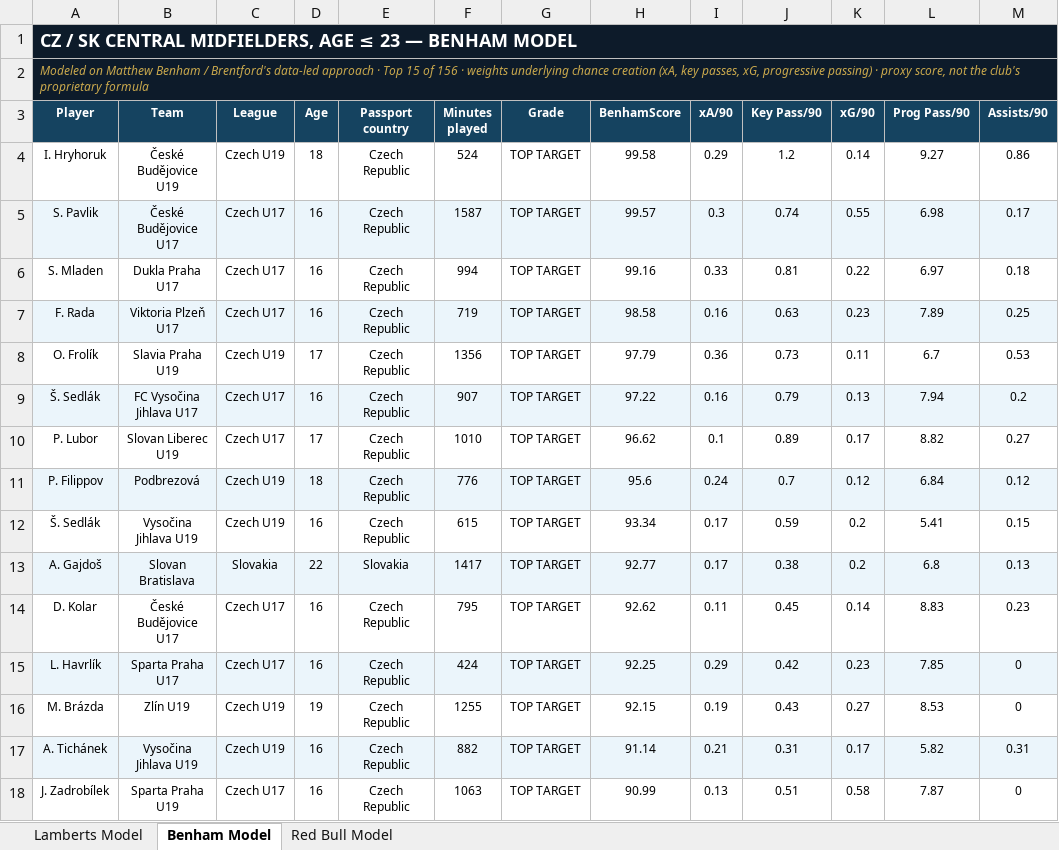
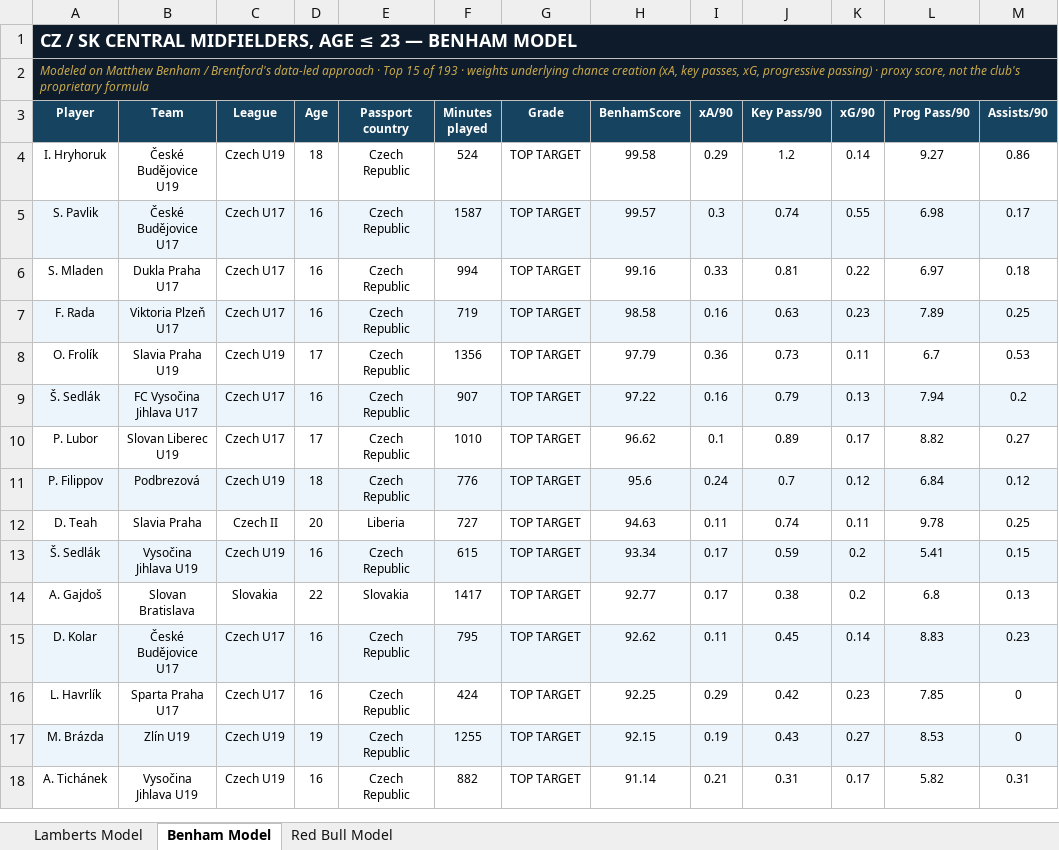
Before and after one commit to marclamberts/hradeck-scouting, an Excel workbook: data/CZ_SK_Young_CMs_Lamberts.xlsx, sheet Benham Model, drawn as a sheet; values as stored, in another font and other column widths than the file's, no borders; removed rows and columns are numbered as before the commit, all else as after; the diff names each change by its address in the sheet, - before the commit and + after, or states it on an @@ line.

```diff
--- a/data/CZ_SK_Young_CMs_Lamberts.xlsx (sheet Benham Model)
+++ b/data/CZ_SK_Young_CMs_Lamberts.xlsx (sheet Benham Model)
-A2 (Player): …15 of 156 · weights…
+A2 (Player): …15 of 193 · weights…
+row 12: D. Teah | Slavia Praha | Czech II | 20 | Liberia | 727 | TOP TARGET | 94.63 | 0.11 | 0.74 | 0.11 | 9.78 | 0.25
-A13:M13 fill: none
+A13:M13 fill: #EBF5FB
-A14:M14 fill: #EBF5FB
+A14:M14 fill: none
-A15:M15 fill: none
+A15:M15 fill: #EBF5FB
-A16:M16 fill: #EBF5FB
+A16:M16 fill: none
-A17:M17 fill: none
+A17:M17 fill: #EBF5FB
-A18:M18 fill: #EBF5FB
+A18:M18 fill: none
-row 18: J. Zadrobílek | Sparta Praha U19 | Czech U17 | 16 | Czech Republic | 1063 | TOP TARGET | 90.99 | 0.13 | 0.51 | 0.58 | 7.87 | 0
```
Also changed, not shown: sheet Lamberts Model, sheet Red Bull Model, 5 other files.
